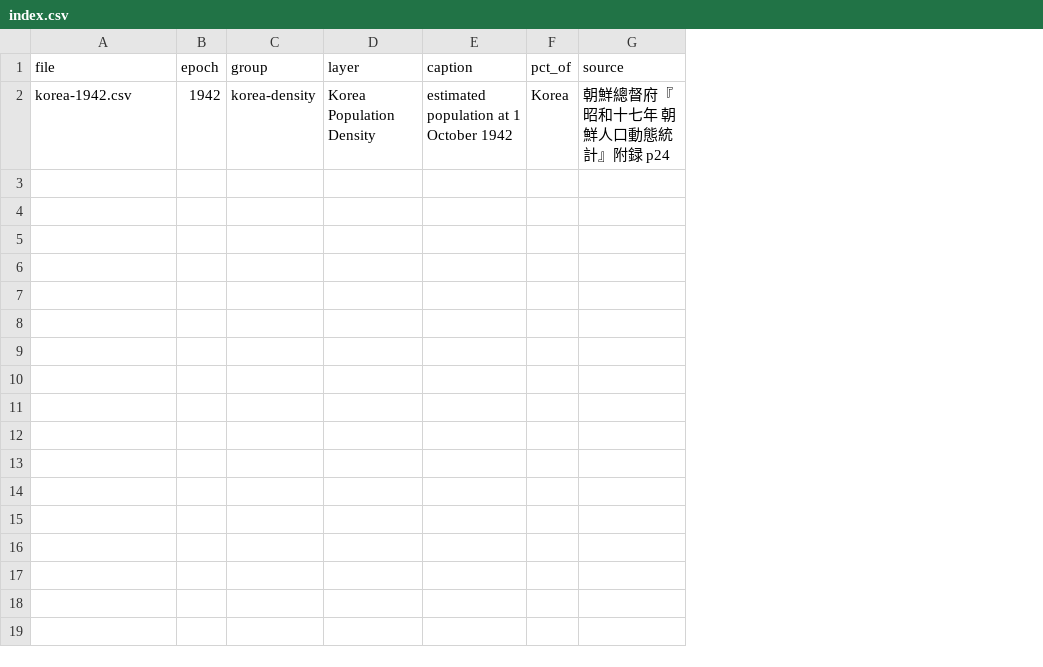
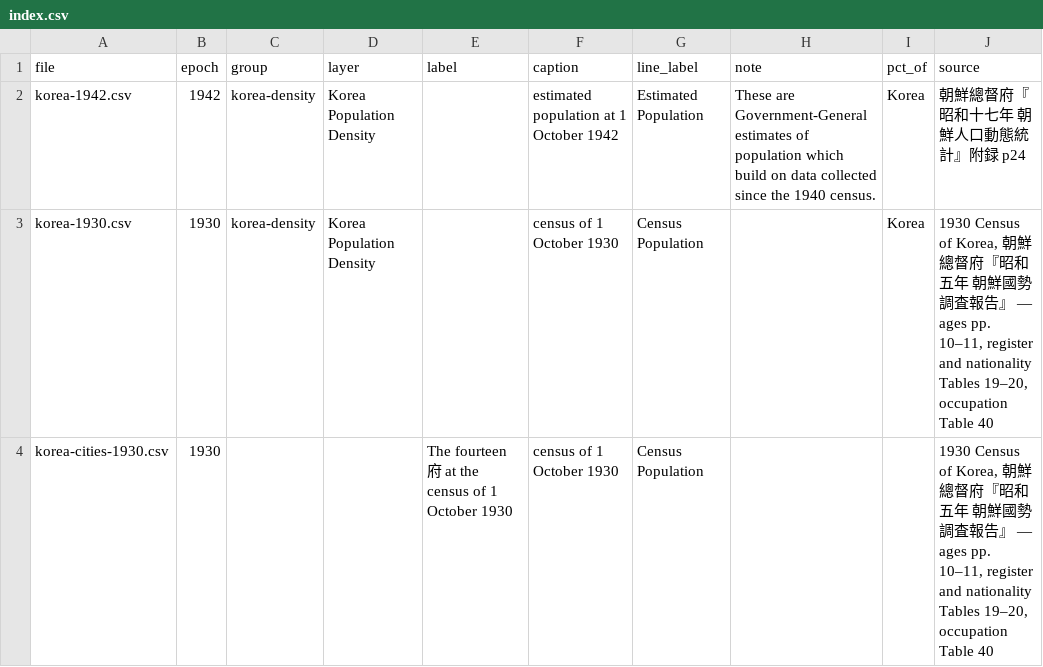
Before and after one commit to kmlawson/japanese-empire-student-map, a CSV file: data/population/index.csv, drawn as a sheet; the diff names each change by its address in the sheet, - before the commit and + after, or states it on an @@ line.

```diff
--- a/data/population/index.csv
+++ b/data/population/index.csv
+column E (label), empty
+column G (line_label), row 2: Estimated Population
+column H (note), row 2: These are Government-General estimates of population which build on data collected since the 1940 census.
+row 3: korea-1930.csv | 1930 | korea-density | Korea Population Density |  | census of 1 October 1930 | Census Population |  | Korea | 1930 Census of Korea, 朝鮮總督府『昭和五年 朝鮮國勢調査報告』 — ages pp. 10–11, register and nationality Tables 19–20, occupation Table 40
+row 4: korea-cities-1930.csv | 1930 |  |  | The fourteen 府 at the census of 1 October 1930 | census of 1 October 1930 | Census Population |  |  | 1930 Census of Korea, 朝鮮總督府『昭和五年 朝鮮國勢調査報告』 — ages pp. 10–11, register and nationality Tables 19–20, occupation Table 40
```
Also changed, not shown: 24 other files.
